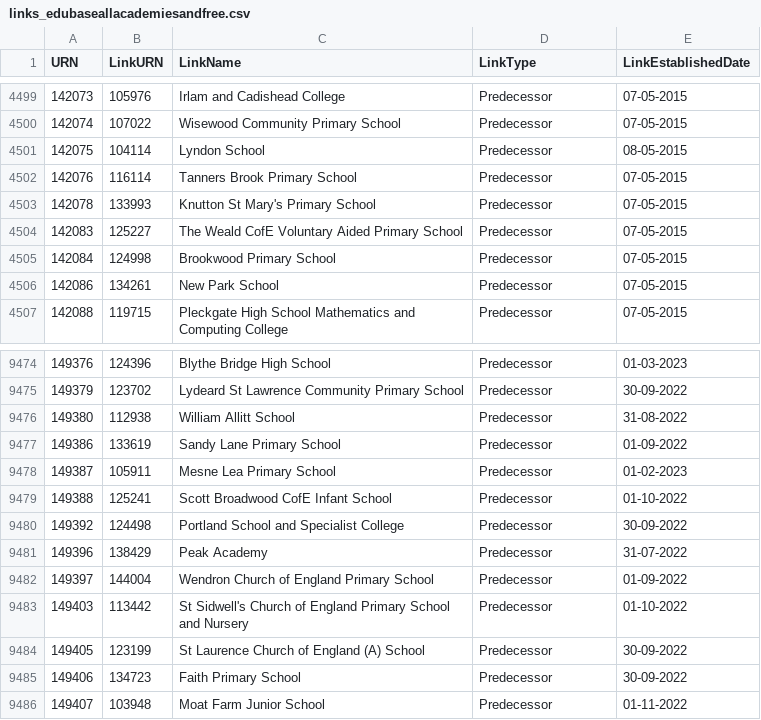
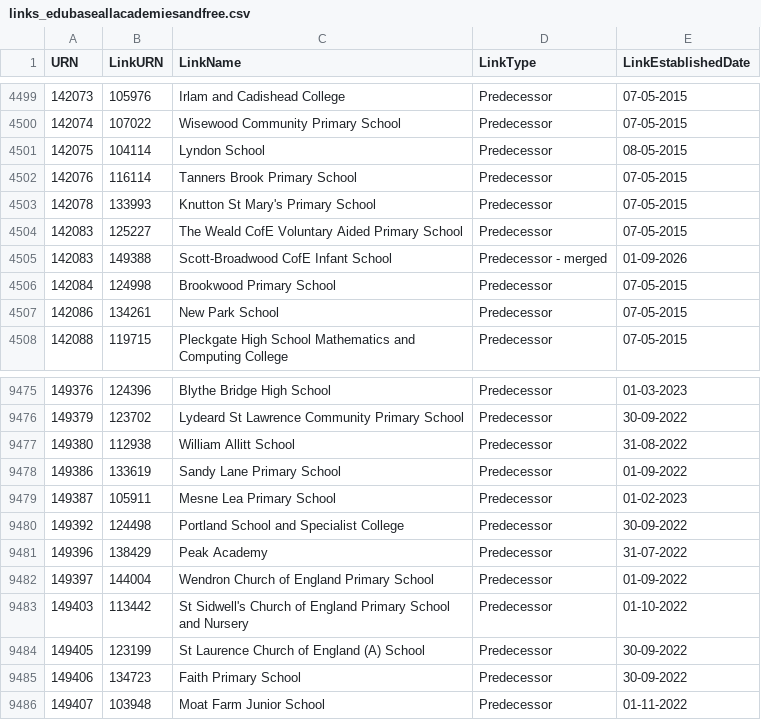
Before and after one commit to RogerHowellDfE/gias-data, a CSV file: data/links_edubaseallacademiesandfree.csv, drawn as a sheet; only a part is shown, gaps mark what is left out.

```diff
--- a/data/links_edubaseallacademiesandfree.csv
+++ b/data/links_edubaseallacademiesandfree.csv
@@ -4504,2 +4504,3 @@
 142083,125227,"The Weald CofE Voluntary Aided Primary School","Predecessor","07-05-2015"
+142083,149388,"Scott-Broadwood CofE Infant School","Predecessor - merged","01-09-2026"
 142084,124998,"Brookwood Primary School","Predecessor","07-05-2015"
@@ -9478,3 +9479,2 @@
 149387,105911,"Mesne Lea Primary School","Predecessor","01-02-2023"
-149388,125241,"Scott Broadwood CofE Infant School","Predecessor","01-10-2022"
 149392,124498,"Portland School and Specialist College","Predecessor","30-09-2022"
```
Also changed, not shown: data/links_edubaseallstatefunded.csv, 4 other files.
